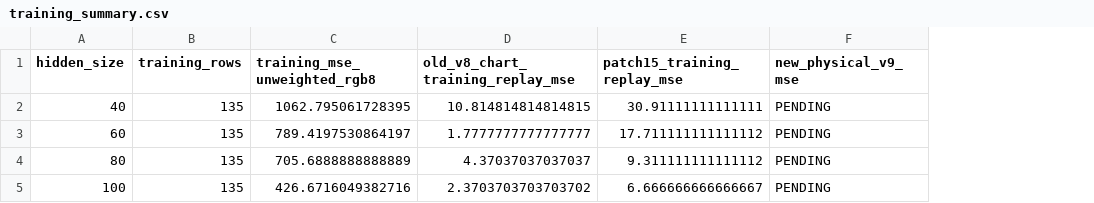
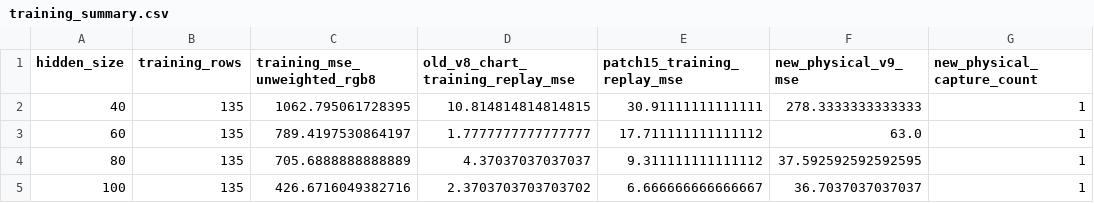
Before and after one commit to masa603/chatgpt, a CSV file: calibration_retraining/training_summary.csv, drawn as a sheet; the diff names each change by its address in the sheet, - before the commit and + after, or states it on an @@ line.

Commit message:
Verify V9 capture against both references and add sensor-free t comparison

```diff
--- a/calibration_retraining/training_summary.csv
+++ b/calibration_retraining/training_summary.csv
+column G (new_physical_capture_count), rows 2-5: all 1
-F2 (new_physical_v9_mse): PENDING
+F2 (new_physical_v9_mse): 278.3333333333333
-F3 (new_physical_v9_mse): PENDING
+F3 (new_physical_v9_mse): 63.0
-F4 (new_physical_v9_mse): PENDING
+F4 (new_physical_v9_mse): 37.592592592592595
-F5 (new_physical_v9_mse): PENDING
+F5 (new_physical_v9_mse): 36.7037037037037
```
Also changed, not shown: 40 other files.
